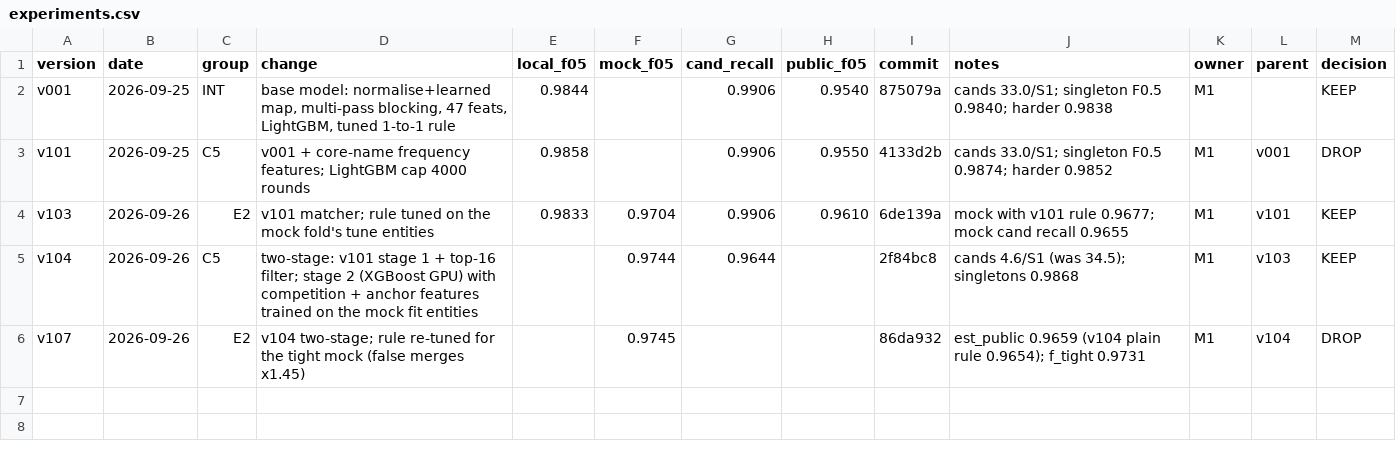
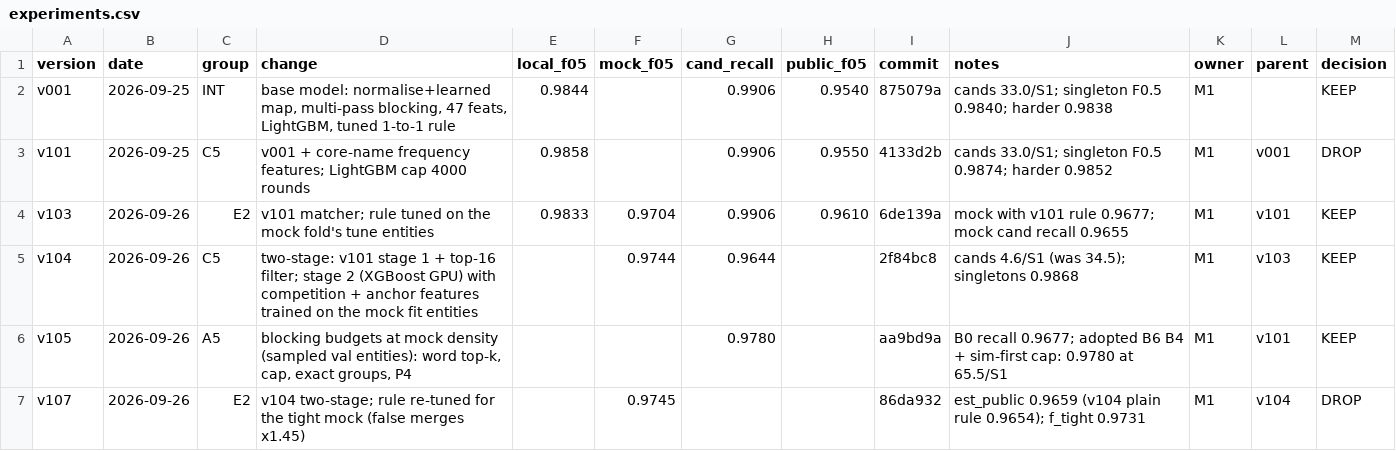
Before and after one commit to Tony-AJ/business_entity_resolution, a CSV file: experiments/experiments.csv, drawn as a sheet; the diff names each change by its address in the sheet, - before the commit and + after, or states it on an @@ line.

Commit message:
exp(v105): sim-first cap + bigger budgets, mock cand recall 0.9780

```diff
--- a/experiments/experiments.csv
+++ b/experiments/experiments.csv
+row 6: v105 | 2026-09-26 | A5 | blocking budgets at mock density (sampled val entities): word top-k, cap, exact groups, P4 |  |  | 0.9780 |  | aa9bd9a | B0 recall 0.9677; adopted B6 B4 + sim-first cap: 0.9780 at 65.5/S1 | M1 | v101 | KEEP
```
Also changed, not shown: 2 other files.
